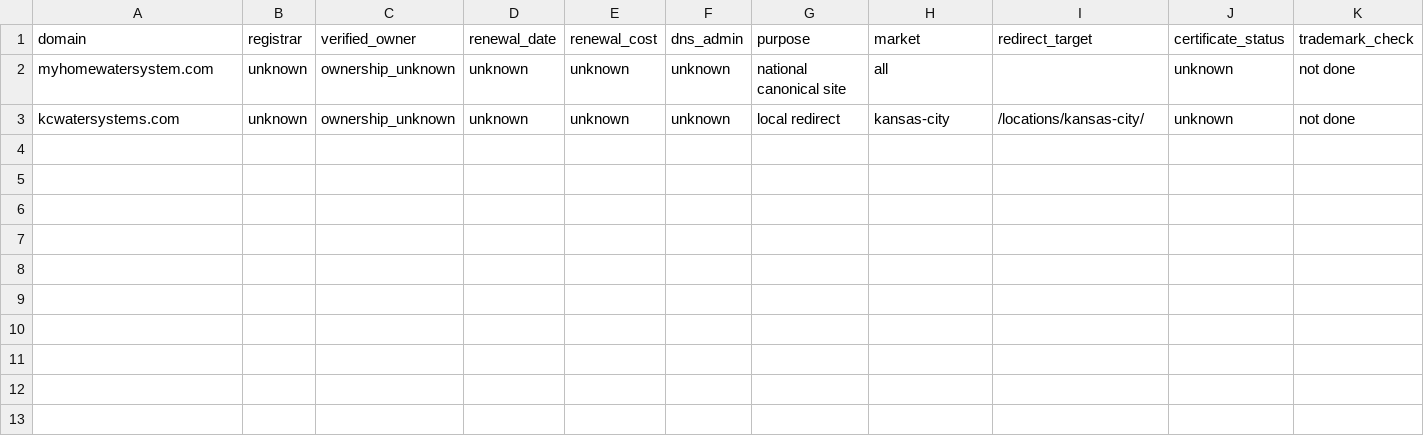
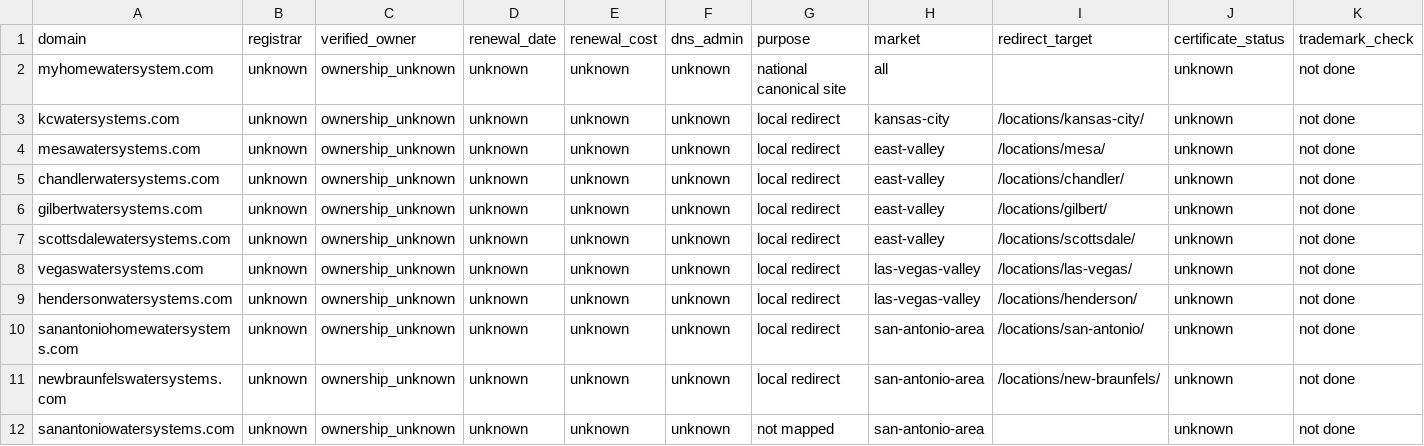
Before and after one commit to FiftyClint/myhomewatersystem, a CSV file: docs/domain-register.csv, drawn as a sheet; only a part is shown; rows hold the shown columns only; the diff names each change by its address in the sheet, - before the commit and + after, or states it on an @@ line.

```diff
--- a/docs/domain-register.csv
+++ b/docs/domain-register.csv
+row 4: mesawatersystems.com | unknown | ownership_unknown | unknown | unknown | unknown | local redirect | east-valley | /locations/mesa/ | unknown | not done
+row 5: chandlerwatersystems.com | unknown | ownership_unknown | unknown | unknown | unknown | local redirect | east-valley | /locations/chandler/ | unknown | not done
+row 6: gilbertwatersystems.com | unknown | ownership_unknown | unknown | unknown | unknown | local redirect | east-valley | /locations/gilbert/ | unknown | not done
+row 7: scottsdalewatersystems.com | unknown | ownership_unknown | unknown | unknown | unknown | local redirect | east-valley | /locations/scottsdale/ | unknown | not done
+row 8: vegaswatersystems.com | unknown | ownership_unknown | unknown | unknown | unknown | local redirect | las-vegas-valley | /locations/las-vegas/ | unknown | not done
+row 9: hendersonwatersystems.com | unknown | ownership_unknown | unknown | unknown | unknown | local redirect | las-vegas-valley | /locations/henderson/ | unknown | not done
+row 10: sanantoniohomewatersystems.com | unknown | ownership_unknown | unknown | unknown | unknown | local redirect | san-antonio-area | /locations/san-antonio/ | unknown | not done
+row 11: newbraunfelswatersystems.com | unknown | ownership_unknown | unknown | unknown | unknown | local redirect | san-antonio-area | /locations/new-braunfels/ | unknown | not done
+row 12: sanantoniowatersystems.com | unknown | ownership_unknown | unknown | unknown | unknown | not mapped | san-antonio-area |  | unknown | not done
```
Also changed, not shown: 18 other files.
